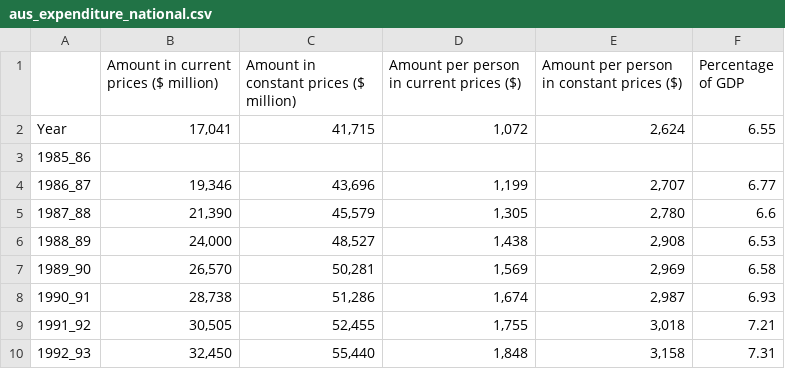
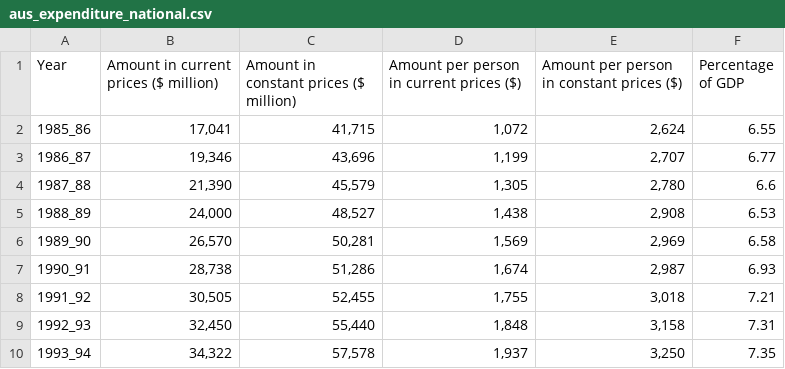
Before and after one commit to aadikalloo/AadiMSDA, a CSV file: IS607 Data Acquisition and Management/Final-Project/aus_expenditure_national.csv, drawn as a sheet; only a part is shown; the shorter side is filled out with more unchanged rows.

```diff
--- a/IS607 Data Acquisition and Management/Final-Project/aus_expenditure_national.csv
+++ b/IS607 Data Acquisition and Management/Final-Project/aus_expenditure_national.csv
@@ -1,4 +1,3 @@
-,Amount in current prices ($ million),Amount in constant prices ($ million),Amount per person in current prices ($),Amount per person in constant prices ($),Percentage of GDP
-Year,"17,041","41,715","1,072","2,624",6.55
-1985_86,,,,,
+Year,Amount in current prices ($ million),Amount in constant prices ($ million),Amount per person in current prices ($),Amount per person in constant prices ($),Percentage of GDP
+1985_86,"17,041","41,715","1,072","2,624",6.55
 1986_87,"19,346","43,696","1,199","2,707",6.77
```
Also changed, not shown: IS607 Data Acquisition and Management/Final-Project/aus_expenditure_state.csv.
